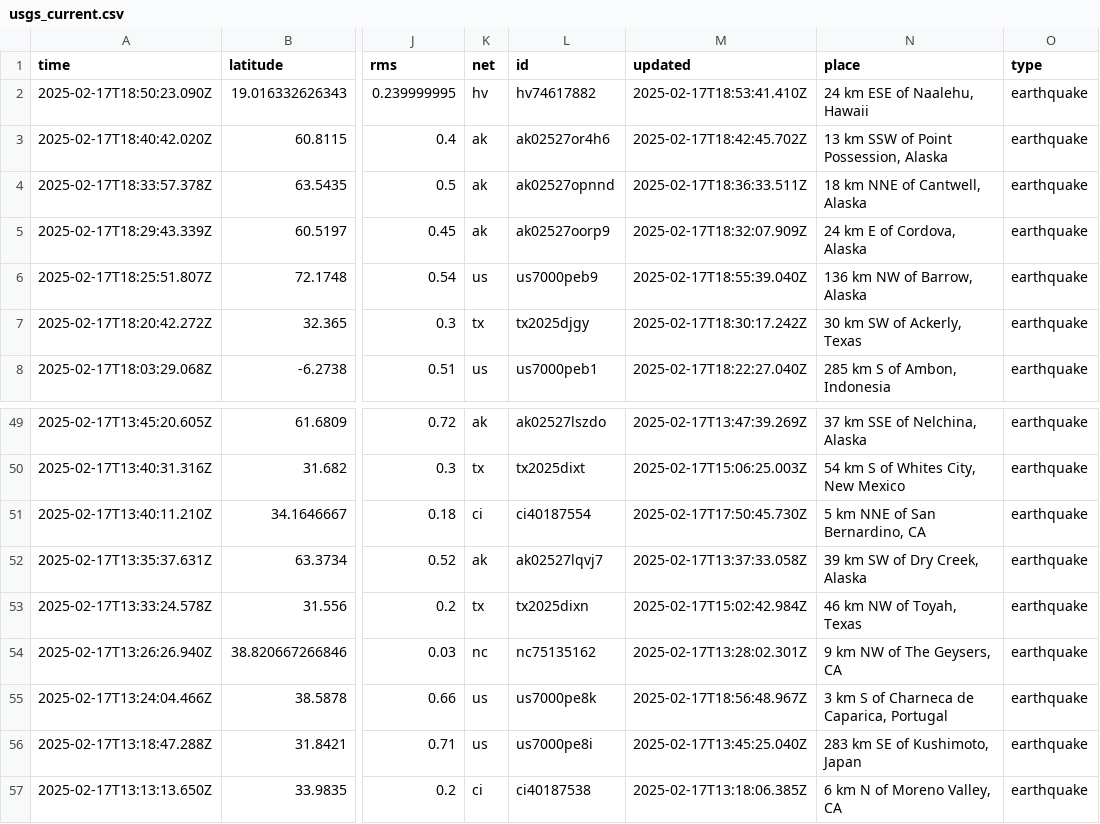
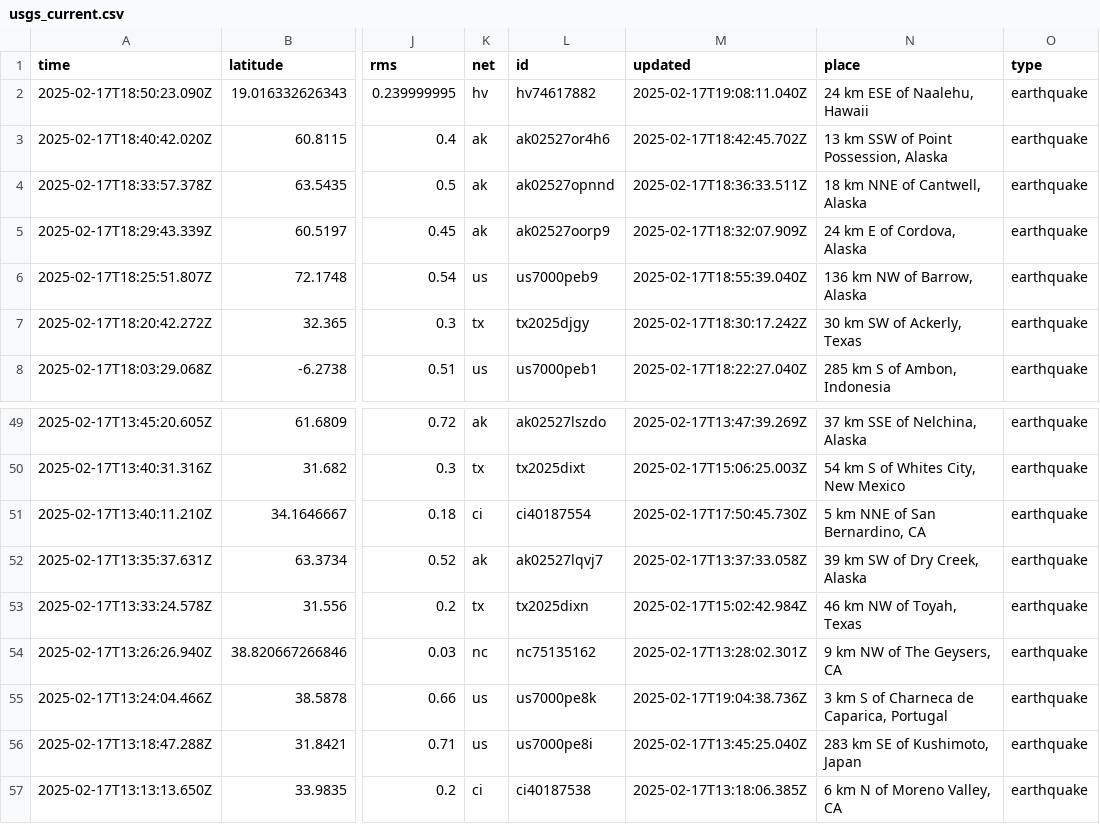
Before and after one commit to rafaelmatsuyama/FIAP-2025-ABDR-StreamProcessingPipelines, a CSV file: usgs_current.csv, drawn as a sheet; only a part is shown, gaps mark what is left out; the diff names each change by its address in the sheet, - before the commit and + after, or states it on an @@ line.

```diff
--- a/usgs_current.csv
+++ b/usgs_current.csv
-M2 (updated): 2025-02-17T18:53:41.410Z
+M2 (updated): 2025-02-17T19:08:11.040Z
-M55 (updated): 2025-02-17T18:56:48.967Z
+M55 (updated): 2025-02-17T19:04:38.736Z
```
